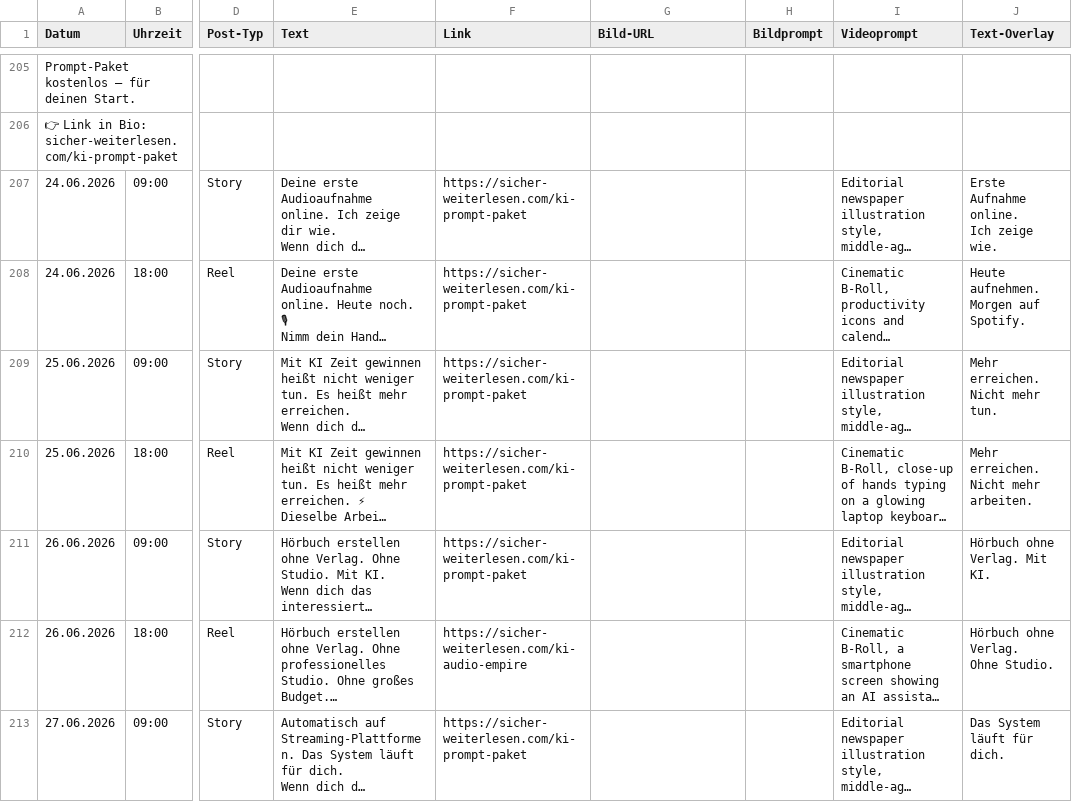
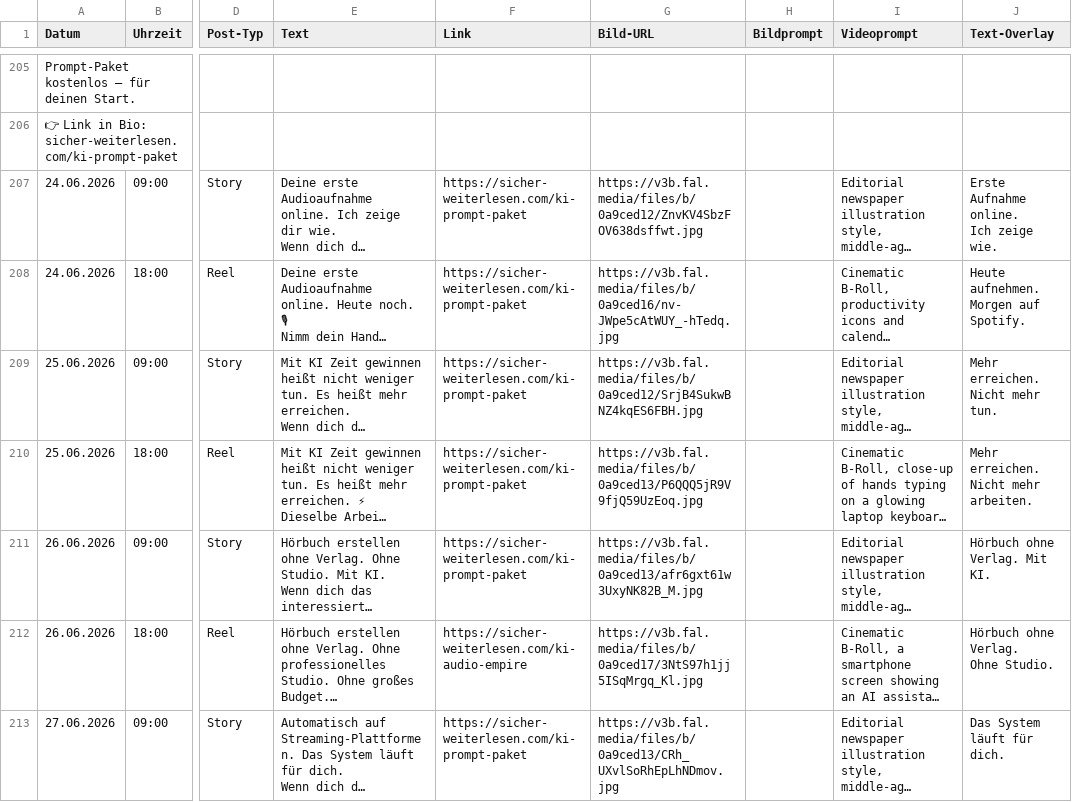
Before and after one commit to anstock-58/instagram-autopilot, a CSV file: outputs/contentplan_ki_support_juni_v2.csv, drawn as a sheet; only a part is shown, gaps mark what is left out; long unchanged cells end in …; the diff covers the shown part only; the diff names each change by its address in the sheet, - before the commit and + after, or states it on an @@ line.

```diff
--- a/outputs/contentplan_ki_support_juni_v2.csv
+++ b/outputs/contentplan_ki_support_juni_v2.csv
-G207 (Bild-URL): (empty)
+G207 (Bild-URL): https://v3b.fal.media/files/b/0a9ced12/ZnvKV4SbzFOV638dsffwt.jpg
-G208 (Bild-URL): (empty)
+G208 (Bild-URL): https://v3b.fal.media/files/b/0a9ced16/nv-JWpe5cAtWUY_-hTedq.jpg
-G209 (Bild-URL): (empty)
+G209 (Bild-URL): https://v3b.fal.media/files/b/0a9ced12/SrjB4SukwBNZ4kqES6FBH.jpg
-G210 (Bild-URL): (empty)
+G210 (Bild-URL): https://v3b.fal.media/files/b/0a9ced13/P6QQQ5jR9V9fjQ59UzEoq.jpg
-G211 (Bild-URL): (empty)
+G211 (Bild-URL): https://v3b.fal.media/files/b/0a9ced13/afr6gxt61w3UxyNK82B_M.jpg
-G212 (Bild-URL): (empty)
+G212 (Bild-URL): https://v3b.fal.media/files/b/0a9ced17/3NtS97h1jj5ISqMrgq_Kl.jpg
-G213 (Bild-URL): (empty)
+G213 (Bild-URL): https://v3b.fal.media/files/b/0a9ced13/CRh_UXvlSoRhEpLhNDmov.jpg
```
Also changed, not shown: 46 edited cells elsewhere in this file, outputs/contentplan_andi_mentalgesund_juni_v2.csv, outputs/contentplan_andi_mit_system_juni_v2.csv, 1 other file.
